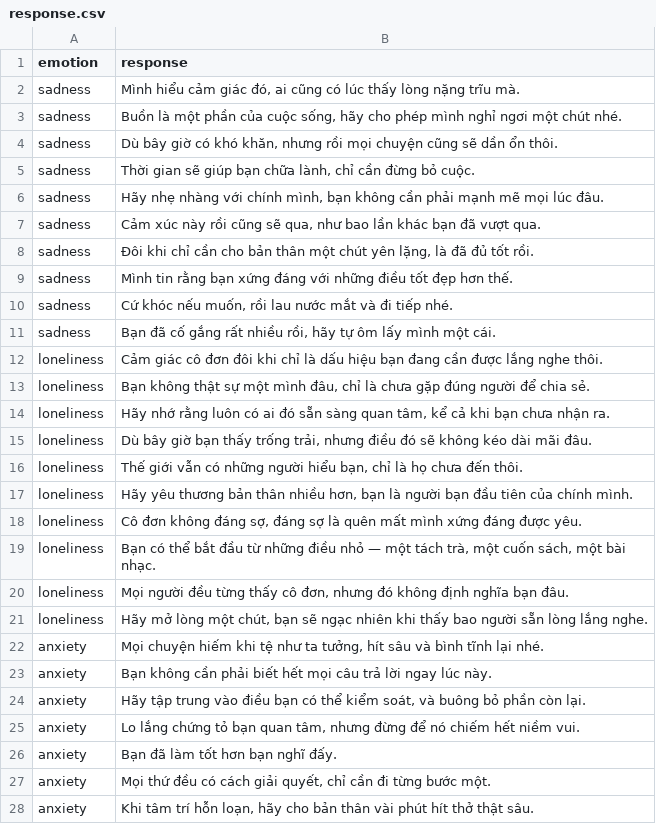
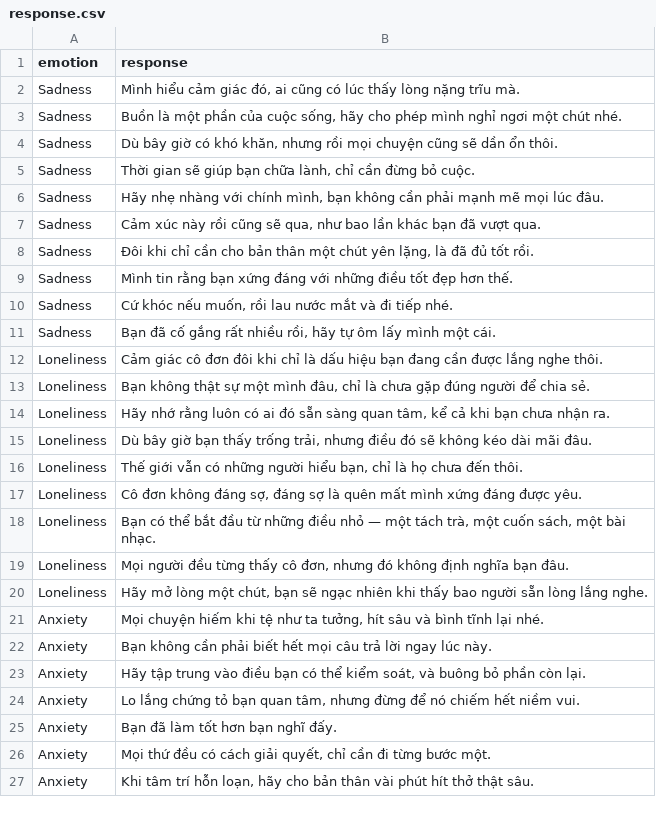
Before and after one commit to khanh13253/DSP, a CSV file: data/response.csv, drawn as a sheet; only a part is shown; the diff covers the shown part only.

Commit message:
response

```diff
--- a/data/response.csv
+++ b/data/response.csv
@@ -1,28 +1,27 @@
 emotion,response
-sadness,"Mình hiểu cảm giác đó, ai cũng có lúc thấy lòng nặng trĩu mà."
-sadness,"Buồn là một phần của cuộc sống, hãy cho phép mình nghỉ ngơi một chút nhé."
-sadness,"Dù bây giờ có khó khăn, nhưng rồi mọi chuyện cũng sẽ dần ổn thôi."
-sadness,"Thời gian sẽ giúp bạn chữa lành, chỉ cần đừng bỏ cuộc."
-sadness,"Hãy nhẹ nhàng với chính mình, bạn không cần phải mạnh mẽ mọi lúc đâu."
-sadness,"Cảm xúc này rồi cũng sẽ qua, như bao lần khác bạn đã vượt qua."
-sadness,"Đôi khi chỉ cần cho bản thân một chút yên lặng, là đã đủ tốt rồi."
-sadness,"Mình tin rằng bạn xứng đáng với những điều tốt đẹp hơn thế."
-sadness,"Cứ khóc nếu muốn, rồi lau nước mắt và đi tiếp nhé."
-sadness,"Bạn đã cố gắng rất nhiều rồi, hãy tự ôm lấy mình một cái."
-loneliness,"Cảm giác cô đơn đôi khi chỉ là dấu hiệu bạn đang cần được lắng nghe thôi."
-loneliness,"Bạn không thật sự một mình đâu, chỉ là chưa gặp đúng người để chia sẻ."
-loneliness,"Hãy nhớ rằng luôn có ai đó sẵn sàng quan tâm, kể cả khi bạn chưa nhận ra."
-loneliness,"Dù bây giờ bạn thấy trống trải, nhưng điều đó sẽ không kéo dài mãi đâu."
-loneliness,"Thế giới vẫn có những người hiểu bạn, chỉ là họ chưa đến thôi."
-loneliness,"Hãy yêu thương bản thân nhiều hơn, bạn là người bạn đầu tiên của chính mình."
-loneliness,"Cô đơn không đáng sợ, đáng sợ là quên mất mình xứng đáng được yêu."
-loneliness,"Bạn có thể bắt đầu từ những điều nhỏ — một tách trà, một cuốn sách, một bài nhạc."
-loneliness,"Mọi người đều từng thấy cô đơn, nhưng đó không định nghĩa bạn đâu."
-loneliness,"Hãy mở lòng một chút, bạn sẽ ngạc nhiên khi thấy bao người sẵn lòng lắng nghe."
-anxiety,"Mọi chuyện hiếm khi tệ như ta tưởng, hít sâu và bình tĩnh lại nhé."
-anxiety,"Bạn không cần phải biết hết mọi câu trả lời ngay lúc này."
-anxiety,"Hãy tập trung vào điều bạn có thể kiểm soát, và buông bỏ phần còn lại."
-anxiety,"Lo lắng chứng tỏ bạn quan tâm, nhưng đừng để nó chiếm hết niềm vui."
-anxiety,"Bạn đã làm tốt hơn bạn nghĩ đấy."
-anxiety,"Mọi thứ đều có cách giải quyết, chỉ cần đi từng bước một."
-anxiety,"Khi tâm trí hỗn loạn, hãy cho bản thân vài phút hít thở thật sâu."
+Sadness,"Mình hiểu cảm giác đó, ai cũng có lúc thấy lòng nặng trĩu mà."
+Sadness,"Buồn là một phần của cuộc sống, hãy cho phép mình nghỉ ngơi một chút nhé."
+Sadness,"Dù bây giờ có khó khăn, nhưng rồi mọi chuyện cũng sẽ dần ổn thôi."
+Sadness,"Thời gian sẽ giúp bạn chữa lành, chỉ cần đừng bỏ cuộc."
+Sadness,"Hãy nhẹ nhàng với chính mình, bạn không cần phải mạnh mẽ mọi lúc đâu."
+Sadness,"Cảm xúc này rồi cũng sẽ qua, như bao lần khác bạn đã vượt qua."
+Sadness,"Đôi khi chỉ cần cho bản thân một chút yên lặng, là đã đủ tốt rồi."
+Sadness,"Mình tin rằng bạn xứng đáng với những điều tốt đẹp hơn thế."
+Sadness,"Cứ khóc nếu muốn, rồi lau nước mắt và đi tiếp nhé."
+Sadness,"Bạn đã cố gắng rất nhiều rồi, hãy tự ôm lấy mình một cái."
+Loneliness,"Cảm giác cô đơn đôi khi chỉ là dấu hiệu bạn đang cần được lắng nghe thôi."
+Loneliness,"Bạn không thật sự một mình đâu, chỉ là chưa gặp đúng người để chia sẻ."
+Loneliness,"Hãy nhớ rằng luôn có ai đó sẵn sàng quan tâm, kể cả khi bạn chưa nhận ra."
+Loneliness,"Dù bây giờ bạn thấy trống trải, nhưng điều đó sẽ không kéo dài mãi đâu."
+Loneliness,"Thế giới vẫn có những người hiểu bạn, chỉ là họ chưa đến thôi."
+Loneliness,"Cô đơn không đáng sợ, đáng sợ là quên mất mình xứng đáng được yêu."
+Loneliness,"Bạn có thể bắt đầu từ những điều nhỏ — một tách trà, một cuốn sách, một bài nhạc."
+Loneliness,"Mọi người đều từng thấy cô đơn, nhưng đó không định nghĩa bạn đâu."
+Loneliness,"Hãy mở lòng một chút, bạn sẽ ngạc nhiên khi thấy bao người sẵn lòng lắng nghe."
+Anxiety,"Mọi chuyện hiếm khi tệ như ta tưởng, hít sâu và bình tĩnh lại nhé."
+Anxiety,"Bạn không cần phải biết hết mọi câu trả lời ngay lúc này."
+Anxiety,"Hãy tập trung vào điều bạn có thể kiểm soát, và buông bỏ phần còn lại."
+Anxiety,"Lo lắng chứng tỏ bạn quan tâm, nhưng đừng để nó chiếm hết niềm vui."
+Anxiety,"Bạn đã làm tốt hơn bạn nghĩ đấy."
+Anxiety,"Mọi thứ đều có cách giải quyết, chỉ cần đi từng bước một."
+Anxiety,"Khi tâm trí hỗn loạn, hãy cho bản thân vài phút hít thở thật sâu."
```
Also changed, not shown: 33 edited cells elsewhere in this file.
